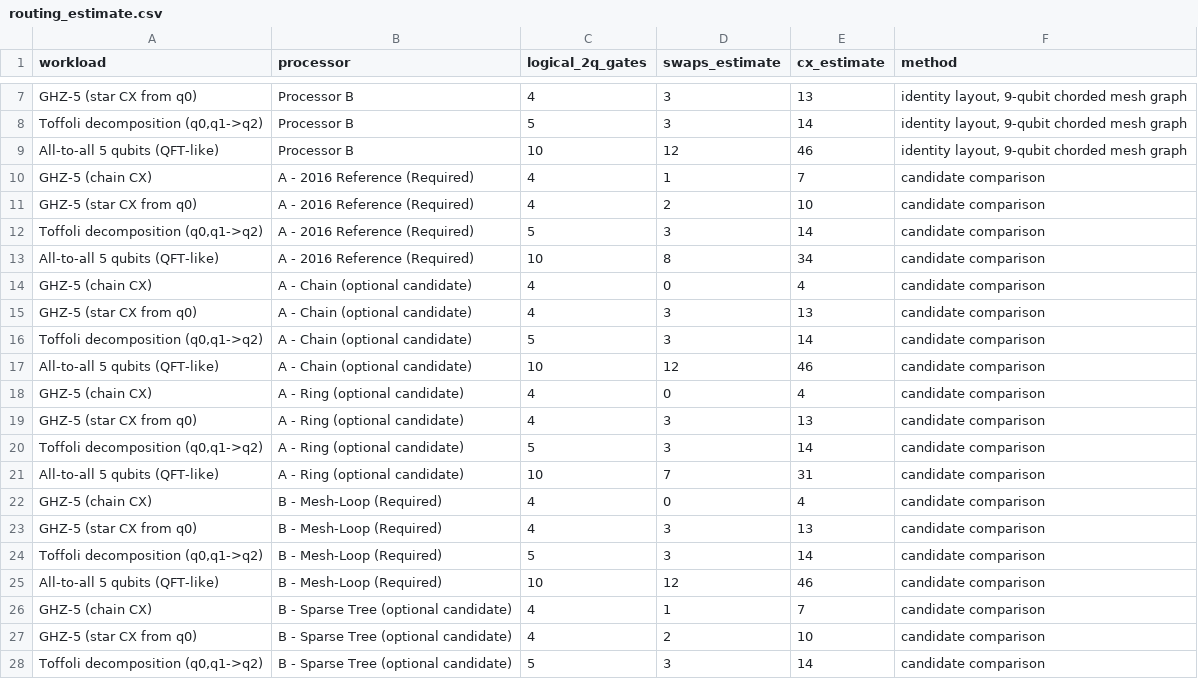
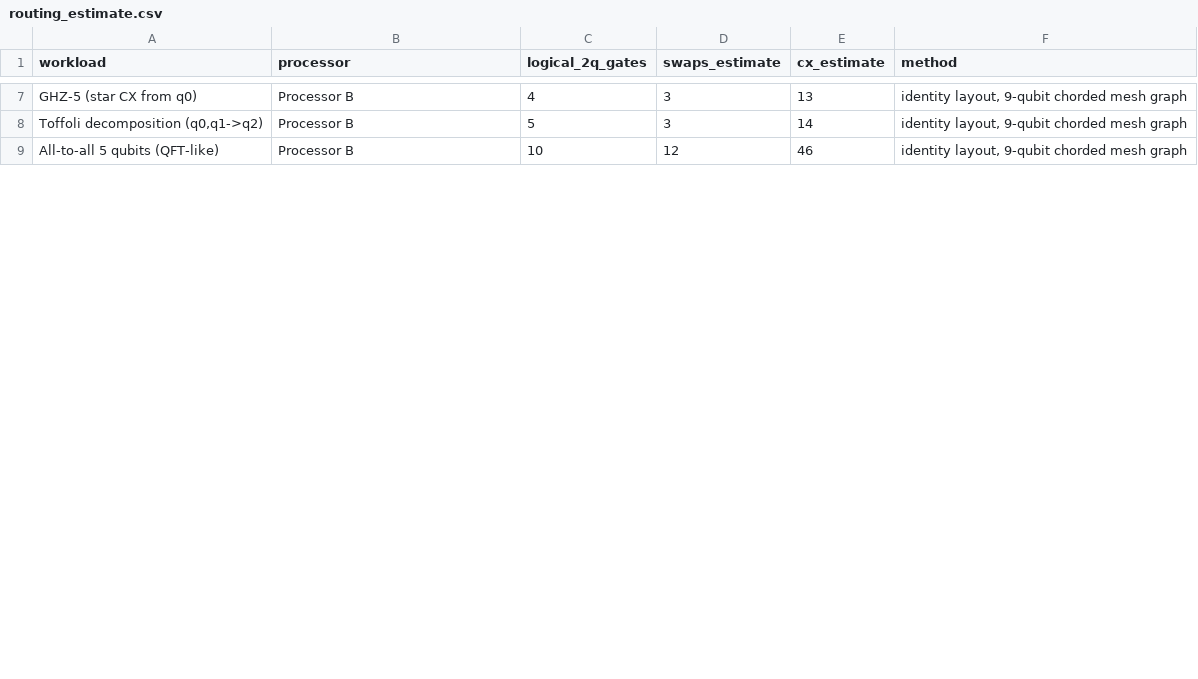
Before and after one commit to debjitkuton/_qiskit_hackathon_, a CSV file: results/tables/routing_estimate.csv, drawn as a sheet; only a part is shown, gaps mark what is left out; the diff covers the shown part only; the diff names each change by its address in the sheet, - before the commit and + after, or states it on an @@ line.

```diff
--- a/results/tables/routing_estimate.csv
+++ b/results/tables/routing_estimate.csv
-row 10: GHZ-5 (chain CX) | A - 2016 Reference (Required) | 4 | 1 | 7 | candidate comparison
-row 11: GHZ-5 (star CX from q0) | A - 2016 Reference (Required) | 4 | 2 | 10 | candidate comparison
-row 12: Toffoli decomposition (q0,q1->q2) | A - 2016 Reference (Required) | 5 | 3 | 14 | candidate comparison
-row 13: All-to-all 5 qubits (QFT-like) | A - 2016 Reference (Required) | 10 | 8 | 34 | candidate comparison
-row 14: GHZ-5 (chain CX) | A - Chain (optional candidate) | 4 | 0 | 4 | candidate comparison
-row 15: GHZ-5 (star CX from q0) | A - Chain (optional candidate) | 4 | 3 | 13 | candidate comparison
-row 16: Toffoli decomposition (q0,q1->q2) | A - Chain (optional candidate) | 5 | 3 | 14 | candidate comparison
-row 17: All-to-all 5 qubits (QFT-like) | A - Chain (optional candidate) | 10 | 12 | 46 | candidate comparison
-row 18: GHZ-5 (chain CX) | A - Ring (optional candidate) | 4 | 0 | 4 | candidate comparison
-row 19: GHZ-5 (star CX from q0) | A - Ring (optional candidate) | 4 | 3 | 13 | candidate comparison
-row 20: Toffoli decomposition (q0,q1->q2) | A - Ring (optional candidate) | 5 | 3 | 14 | candidate comparison
-row 21: All-to-all 5 qubits (QFT-like) | A - Ring (optional candidate) | 10 | 7 | 31 | candidate comparison
-row 22: GHZ-5 (chain CX) | B - Mesh-Loop (Required) | 4 | 0 | 4 | candidate comparison
-row 23: GHZ-5 (star CX from q0) | B - Mesh-Loop (Required) | 4 | 3 | 13 | candidate comparison
-row 24: Toffoli decomposition (q0,q1->q2) | B - Mesh-Loop (Required) | 5 | 3 | 14 | candidate comparison
-row 25: All-to-all 5 qubits (QFT-like) | B - Mesh-Loop (Required) | 10 | 12 | 46 | candidate comparison
-row 26: GHZ-5 (chain CX) | B - Sparse Tree (optional candidate) | 4 | 1 | 7 | candidate comparison
-row 27: GHZ-5 (star CX from q0) | B - Sparse Tree (optional candidate) | 4 | 2 | 10 | candidate comparison
-row 28: Toffoli decomposition (q0,q1->q2) | B - Sparse Tree (optional candidate) | 5 | 3 | 14 | candidate comparison
```
Also changed, not shown: 5 removed rows and 8 edited cells elsewhere in this file, results/tables/processor_graph_metrics.csv, 5 other files.
